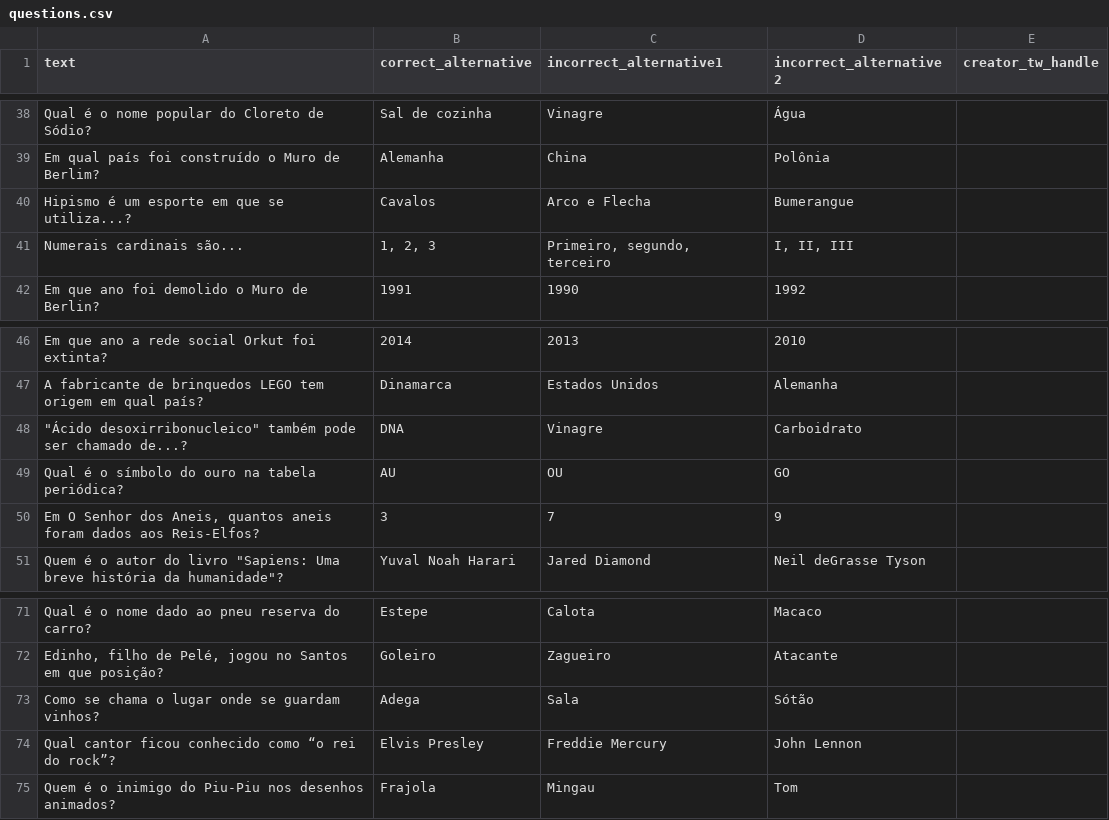
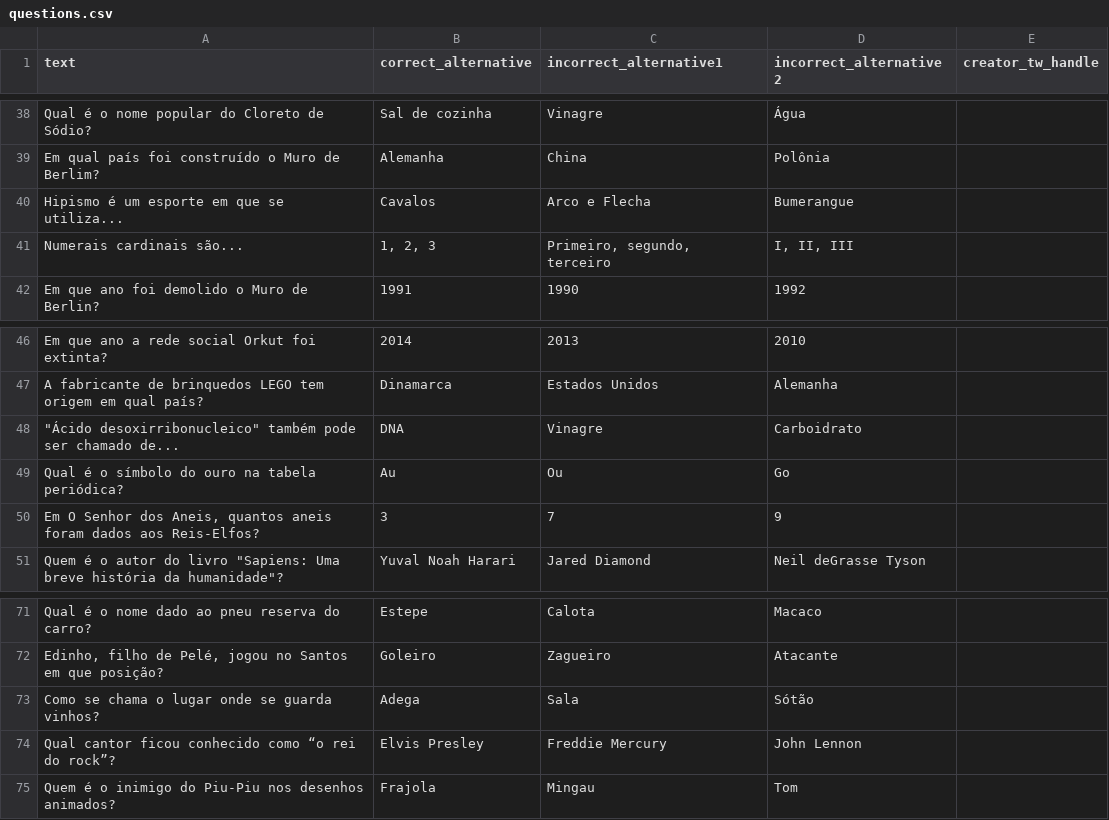
Before and after one commit to mateusbandeiraa/geenio, a CSV file: src/assets/questions.csv, drawn as a sheet; only a part is shown, gaps mark what is left out; the diff covers the shown part only.

```diff
--- a/src/assets/questions.csv
+++ b/src/assets/questions.csv
@@ -39,3 +39,3 @@ Qual é o nome popular do Cloreto de Sódio?,Sal de cozinha,Vinagre,Água,
 Em qual país foi construído o Muro de Berlim?,Alemanha,China,Polônia,
-Hipismo é um esporte em que se utiliza...?,Cavalos,Arco e Flecha,Bumerangue,
+Hipismo é um esporte em que se utiliza...,Cavalos,Arco e Flecha,Bumerangue,
 Numerais cardinais são...,"1, 2, 3","Primeiro, segundo, terceiro","I, II, III",
@@ -47,4 +47,4 @@ Em que ano a rede social Orkut foi extinta?,2014,2013,2010,
 A fabricante de brinquedos LEGO tem origem em qual país?,Dinamarca,Estados Unidos,Alemanha,
-"""Ácido desoxirribonucleico"" também pode ser chamado de...?",DNA,Vinagre,Carboidrato,
-Qual é o símbolo do ouro na tabela periódica?,AU,OU,GO,
+"""Ácido desoxirribonucleico"" também pode ser chamado de...",DNA,Vinagre,Carboidrato,
+Qual é o símbolo do ouro na tabela periódica?,Au,Ou,Go,
 "Em O Senhor dos Aneis, quantos aneis foram dados aos Reis-Elfos?",3,7,9,
@@ -72,3 +72,3 @@ Qual é o nome dado ao pneu reserva do carro?,Estepe,Calota,Macaco,
 "Edinho, filho de Pelé, jogou no Santos em que posição?",Goleiro,Zagueiro,Atacante,
-Como se chama o lugar onde se guardam vinhos?,Adega,Sala,Sótão,
+Como se chama o lugar onde se guarda vinhos?,Adega,Sala,Sótão,
 Qual cantor ficou conhecido como “o rei do rock”?,Elvis Presley,Freddie Mercury,John Lennon,
```
Also changed, not shown: 48 added rows and 1 edited cell elsewhere in this file.
